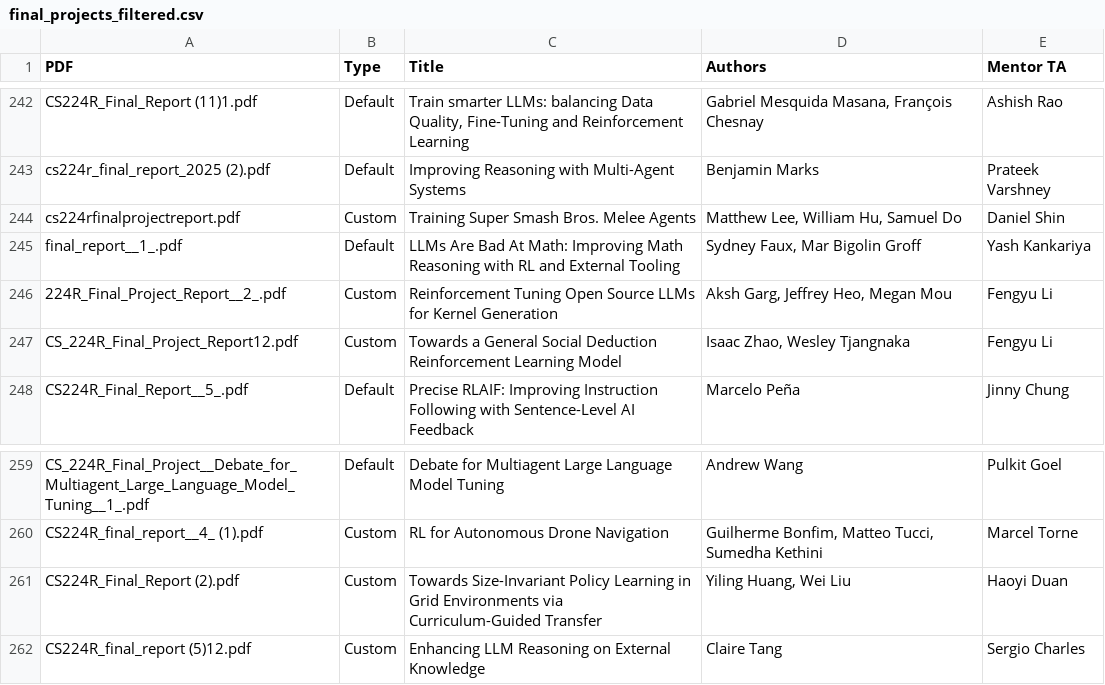
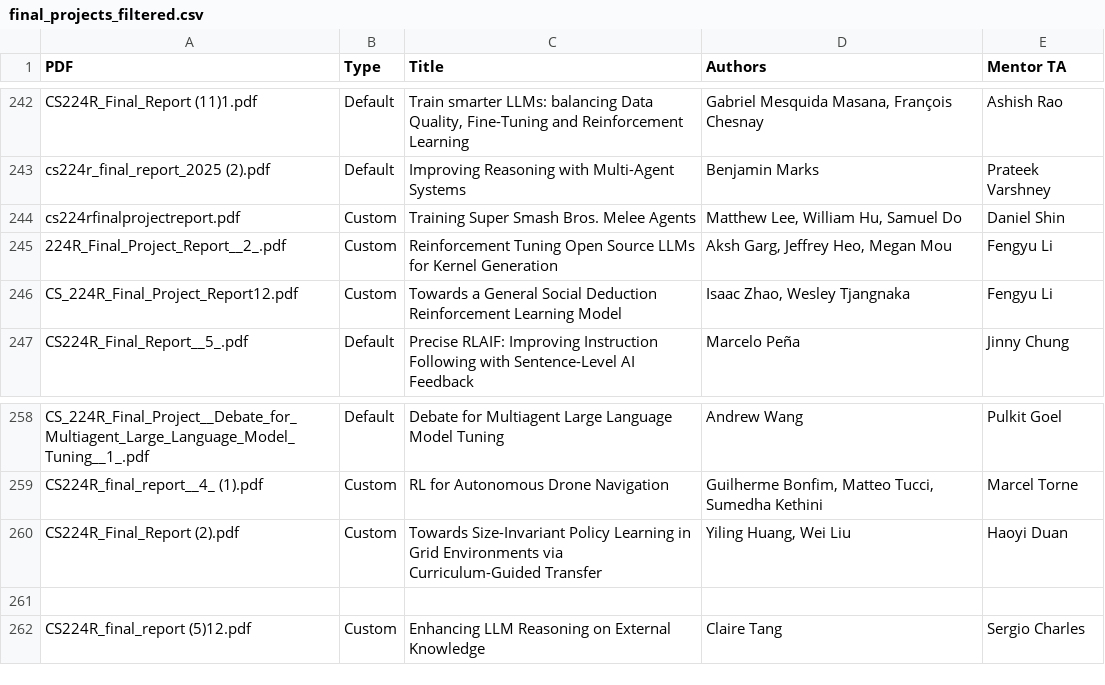
Before and after one commit to cs224r/cs224r.github.io, a CSV file: projects/final_projects_filtered.csv, drawn as a sheet; only a part is shown, gaps mark what is left out; removed rows and columns are numbered as before the commit, all else as after; the diff names each change by its address in the sheet, - before the commit and + after, or states it on an @@ line.

```diff
--- a/projects/final_projects_filtered.csv
+++ b/projects/final_projects_filtered.csv
-row 245: final_report__1_.pdf | Default | LLMs Are Bad At Math: Improving Math Reasoning with RL and External Tooling | Sydney Faux, Mar Bigolin Groff | Yash Kankariya
+row 261: (empty)
```
